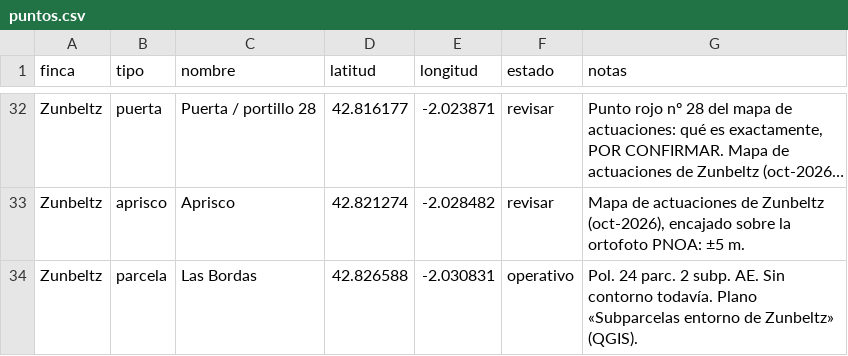
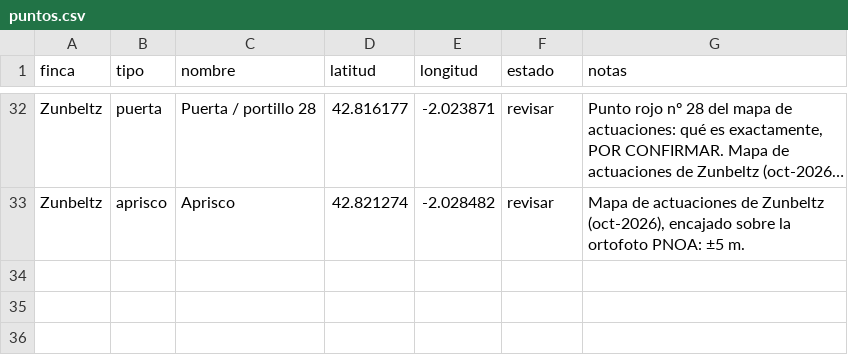
Before and after one commit to JosuIru/nuevo-ser, a CSV file: apps/solera-zunbeltz/content/espacio/puntos.csv, drawn as a sheet; only a part is shown, gaps mark what is left out; long unchanged cells end in …; the diff names each change by its address in the sheet, - before the commit and + after, or states it on an @@ line.

```diff
--- a/apps/solera-zunbeltz/content/espacio/puntos.csv
+++ b/apps/solera-zunbeltz/content/espacio/puntos.csv
-row 34: Zunbeltz | parcela | Las Bordas | 42.826588 | -2.030831 | operativo | Pol. 24 parc. 2 subp. AE. Sin contorno todavía. Plano «Subparcelas entorno de Zunbeltz» (QGIS).
```
Also changed, not shown: apps/solera-zunbeltz/content/espacio/fincas.csv, apps/solera-zunbeltz/content/espacio/tareas.csv, 3 other files.
